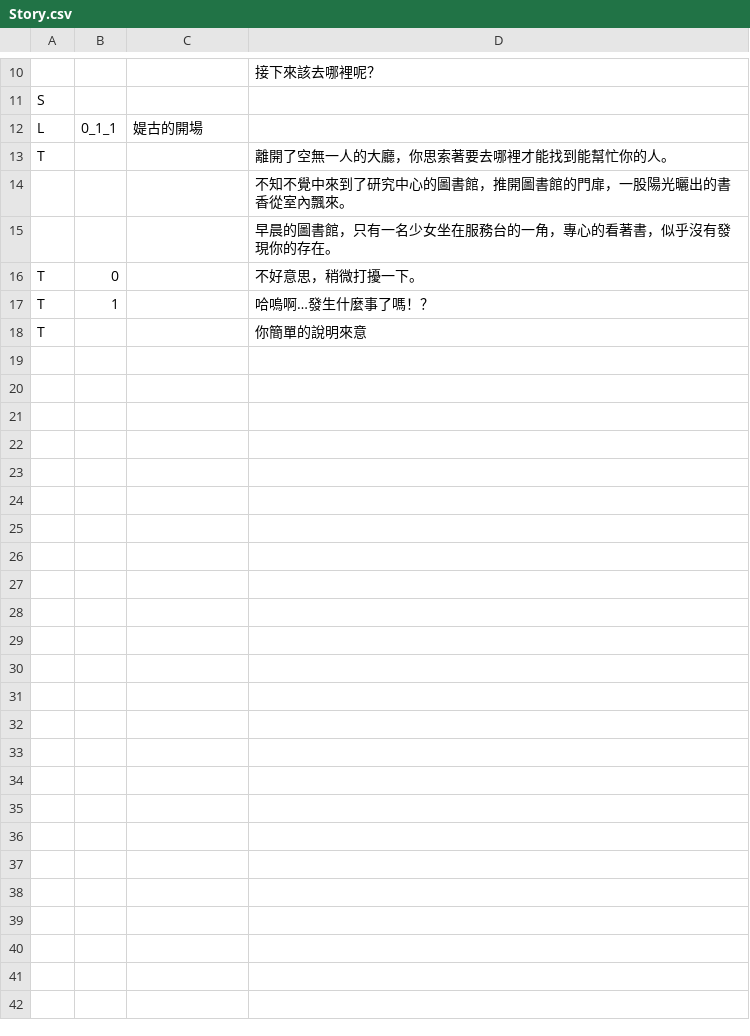
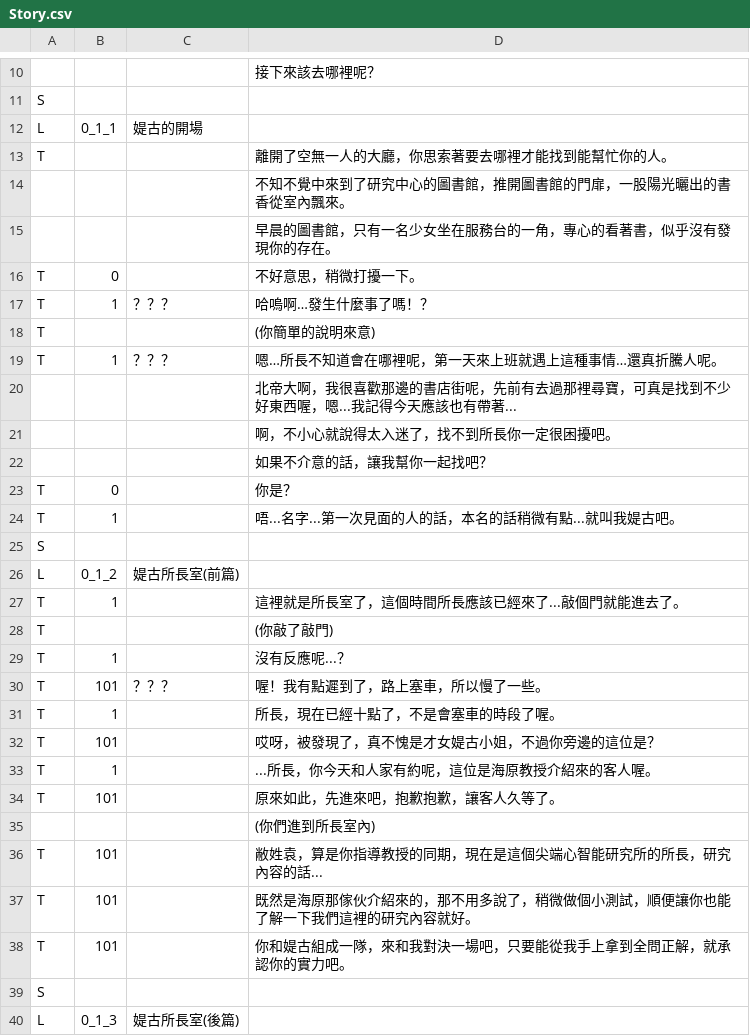
Before and after one commit to nosneb83/QuizGame, a CSV file: Server/Story.csv, drawn as a sheet; only a part is shown, gaps mark what is left out.

```diff
--- a/Server/Story.csv
+++ b/Server/Story.csv
@@ -16,3 +16,25 @@ T,,,離開了空無一人的大廳，你思索著要去哪裡才能找到能幫
 T,0,,不好意思，稍微打擾一下。
-T,1,,哈嗚啊…發生什麼事了嗎！？
-T,,,你簡單的說明來意
+T,1,？？？,哈嗚啊…發生什麼事了嗎！？
+T,,,(你簡單的說明來意)
+T,1,？？？,嗯…所長不知道會在哪裡呢，第一天來上班就遇上這種事情…還真折騰人呢。
+,,,北帝大啊，我很喜歡那邊的書店街呢，先前有去過那裡尋寶，可真是找到不少好東西喔，嗯...我記得今天應該也有帶著...
+,,,啊，不小心就說得太入迷了，找不到所長你一定很困擾吧。
+,,,如果不介意的話，讓我幫你一起找吧？
+T,0,,你是？
+T,1,,唔...名字...第一次見面的人的話，本名的話稍微有點...就叫我媞古吧。
+S,,,
+L,0_1_2,媞古所長室(前篇),
+T,1,,這裡就是所長室了，這個時間所長應該已經來了...敲個門就能進去了。
+T,,,(你敲了敲門)
+T,1,,沒有反應呢...？
+T,101,？？？,喔！我有點遲到了，路上塞車，所以慢了一些。
+T,1,,所長，現在已經十點了，不是會塞車的時段了喔。
+T,101,,哎呀，被發現了，真不愧是才女媞古小姐，不過你旁邊的這位是？
+T,1,,...所長，你今天和人家有約呢，這位是海原教授介紹來的客人喔。
+T,101,,原來如此，先進來吧，抱歉抱歉，讓客人久等了。
+,,,(你們進到所長室內)
+T,101,,敝姓袁，算是你指導教授的同期，現在是這個尖端心智能研究所的所長，研究內容的話...
+T,101,,既然是海原那傢伙介紹來的，那不用多說了，稍微做個小測試，順便讓你也能了解一下我們這裡的研究內容就好。
+T,101,,你和媞古組成一隊，來和我對決一場吧，只要能從我手上拿到全問正解，就承認你的實力吧。
+S,,,
+L,0_1_3,媞古所長室(後篇),
```
Also changed, not shown: 13 other files.
